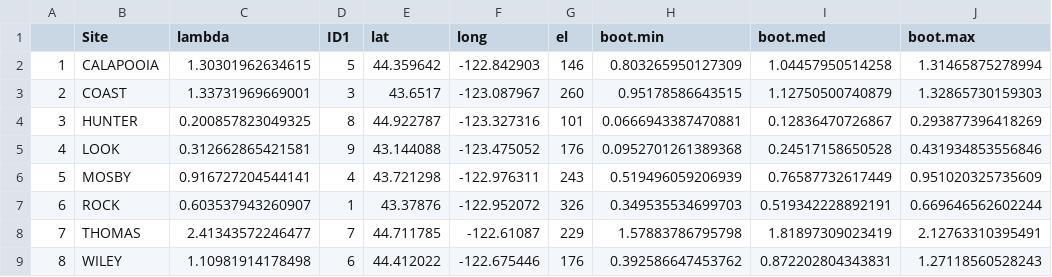
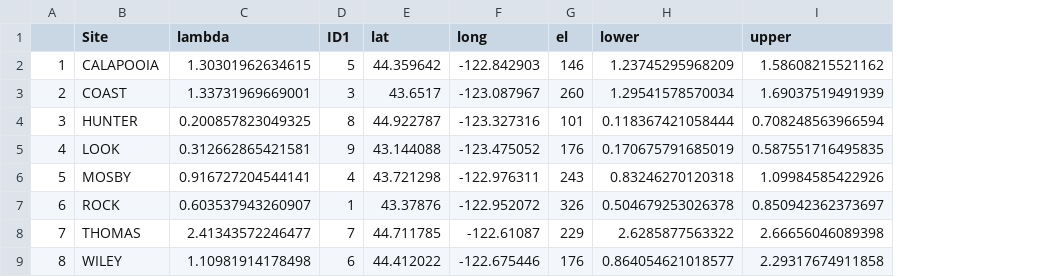
Before and after one commit to mattjbayly/transplant_analysis, a CSV file: Robjects/site.lambdas.bootstrap.csv, drawn as a sheet; removed rows and columns are numbered as before the commit, all else as after; the diff names each change by its address in the sheet, - before the commit and + after, or states it on an @@ line.

```diff
--- a/Robjects/site.lambdas.bootstrap.csv
+++ b/Robjects/site.lambdas.bootstrap.csv
-column H (boot.min), rows 2-9: 0.803265950127309 | 0.95178586643515 | 0.0666943387470881 | 0.0952701261389368 | 0.519496059206939 | 0.349535534699703 | 1.57883786795798 | 0.392586647453762
-column I (boot.med), rows 2-9: 1.04457950514258 | 1.12750500740879 | 0.12836470726867 | 0.24517158650528 | 0.76587732617449 | 0.519342228892191 | 1.81897309023419 | 0.872202804343831
-column J (boot.max), rows 2-9: 1.31465875278994 | 1.32865730159303 | 0.293877396418269 | 0.431934853556846 | 0.951020325735609 | 0.669646562602244 | 2.12763310395491 | 1.27118560528243
+column H (lower), rows 2-9: 1.23745295968209 | 1.29541578570034 | 0.118367421058444 | 0.170675791685019 | 0.83246270120318 | 0.504679253026378 | 2.6285877563322 | 0.864054621018577
+column I (upper), rows 2-9: 1.58608215521162 | 1.69037519491939 | 0.708248563966594 | 0.587551716495835 | 1.09984585422926 | 0.850942362373697 | 2.66656046089398 | 2.29317674911858
```
Also changed, not shown: 1 other file.
